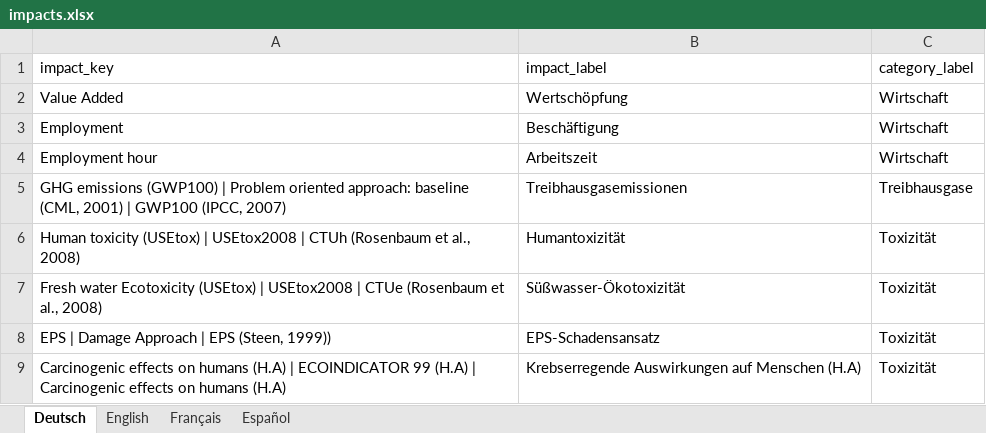
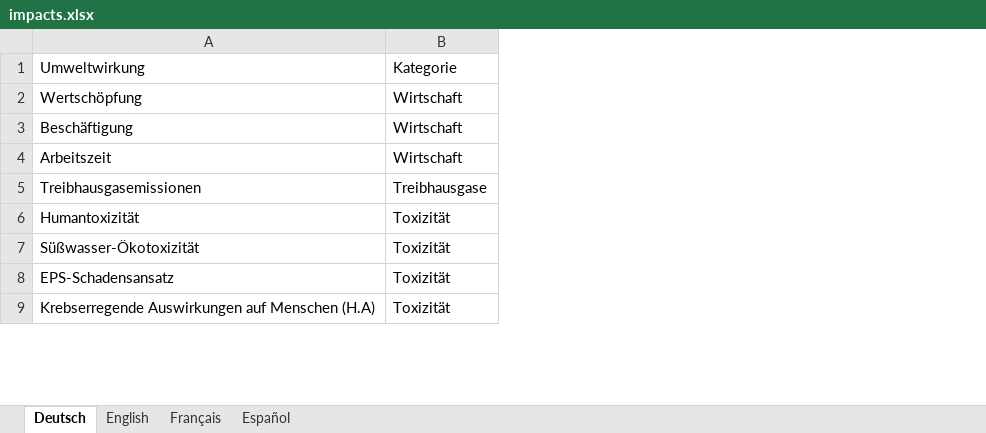
Before and after one commit to JonasLmbt/exiobase_explorer, an Excel workbook: config/aggregations/wz03/impacts.xlsx, sheet Deutsch, drawn as a sheet; only a part is shown; values as stored, in another font and other column widths than the file's, no borders; removed rows and columns are numbered as before the commit, all else as after; the diff names each change by its address in the sheet, - before the commit and + after, or states it on an @@ line.

Commit message:
Update impacts.xlsx

```diff
--- a/config/aggregations/wz03/impacts.xlsx (sheet Deutsch)
+++ b/config/aggregations/wz03/impacts.xlsx (sheet Deutsch)
-column A, rows 2-9: Value Added | Employment | Employment hour | GHG emissions (GWP100) | Problem oriented approach: baseline (CML, 2001) | GWP100 (IPCC, 2007) | Human toxicity (USEtox) | USEtox2008 | CTUh (Rosenbaum et al., 2008) | Fresh water Ecotoxicity (USEtox) | USEtox2008 | CTUe (Rosenbaum et al., 2008) | EPS | Damage Approach | EPS (Steen, 1999)) | Carcinogenic effects on humans (H.A) | ECOINDICATOR 99 (H.A) | Carcinogenic effects on humans (H.A)
-row 1: impact_key | impact_label | category_label
+row 1: Umweltwirkung | Kategorie
```
Also changed, not shown: sheet English, sheet Français, sheet Español, config/aggregations/exiobase/impacts.xlsx.
